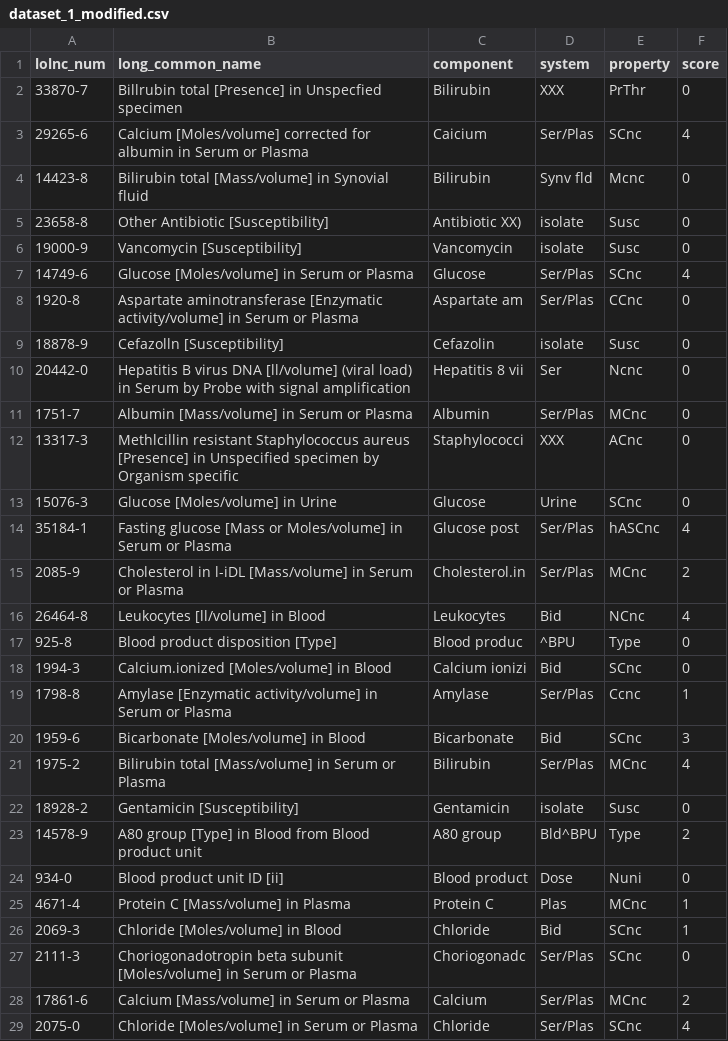
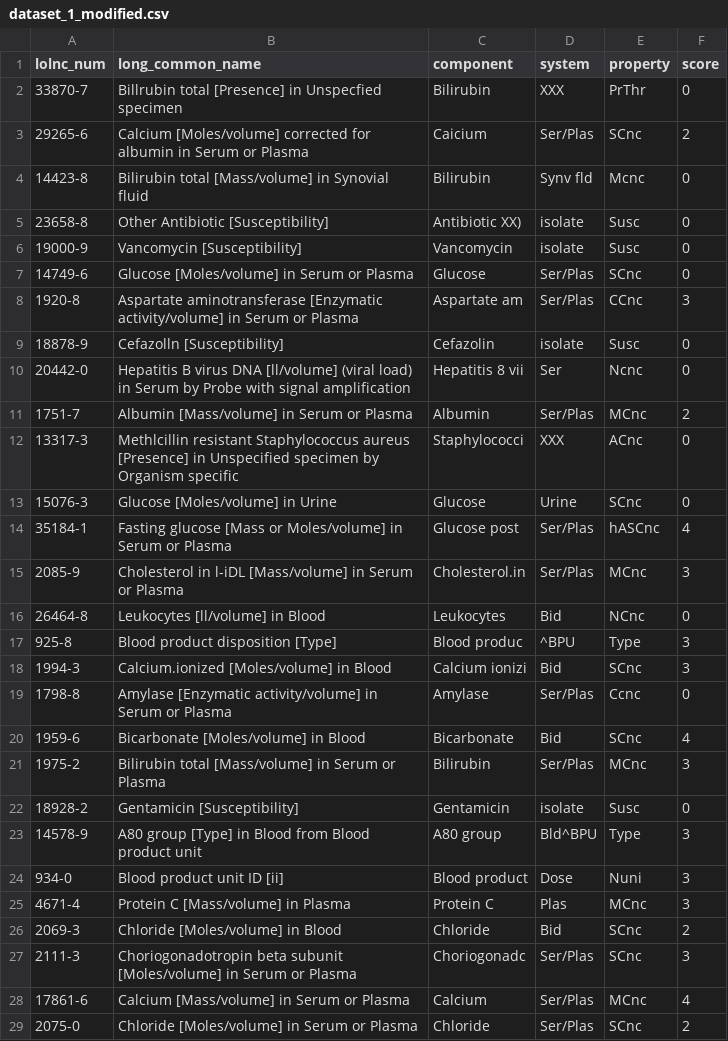
Before and after one commit to angeligareta/machine-learned-ranking, a CSV file: data/dataset_1_modified.csv, drawn as a sheet; only a part is shown; the diff covers the shown part only; the diff names each change by its address in the sheet, - before the commit and + after, or states it on an @@ line.

```diff
--- a/data/dataset_1_modified.csv
+++ b/data/dataset_1_modified.csv
-F3 (score): 4
+F3 (score): 2
-F7 (score): 4
+F7 (score): 0
-F8 (score): 0
+F8 (score): 3
-F11 (score): 0
+F11 (score): 2
-F15 (score): 2
+F15 (score): 3
-F16 (score): 4
+F16 (score): 0
-F17:F18 (score): 0
+F17:F18 (score): 3
-F19 (score): 1
+F19 (score): 0
-F20 (score): 3
+F20 (score): 4
-F21 (score): 4
+F21 (score): 3
-F23 (score): 2
+F23 (score): 3
-F24 (score): 0
+F24 (score): 3
-F25 (score): 1
+F25 (score): 3
-F26 (score): 1
+F26 (score): 2
-F27 (score): 0
+F27 (score): 3
-F28 (score): 2
+F28 (score): 4
-F29 (score): 4
+F29 (score): 2
```
Also changed, not shown: 23 edited cells elsewhere in this file, data/dataset_2.csv, data/dataset_2_modified.csv, 2 other files.
